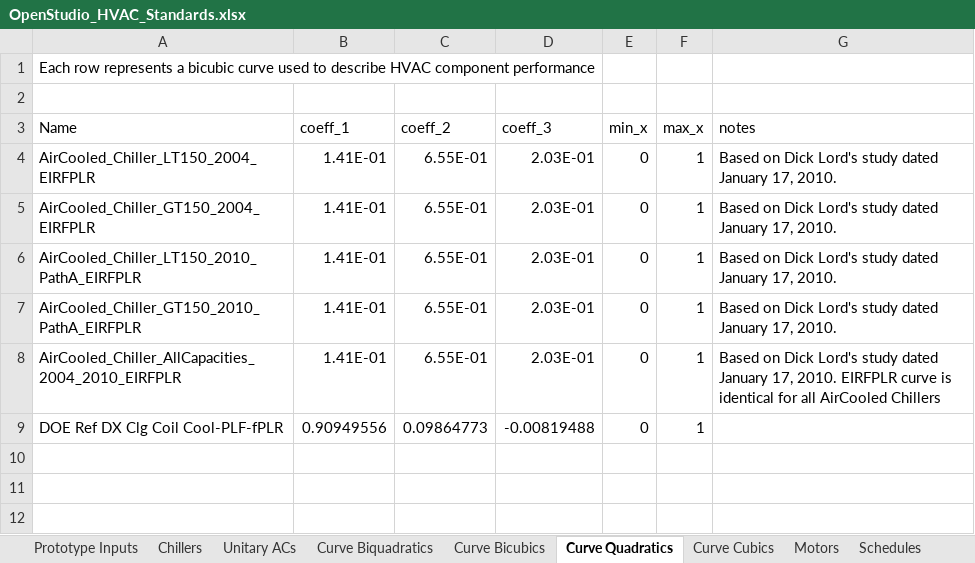
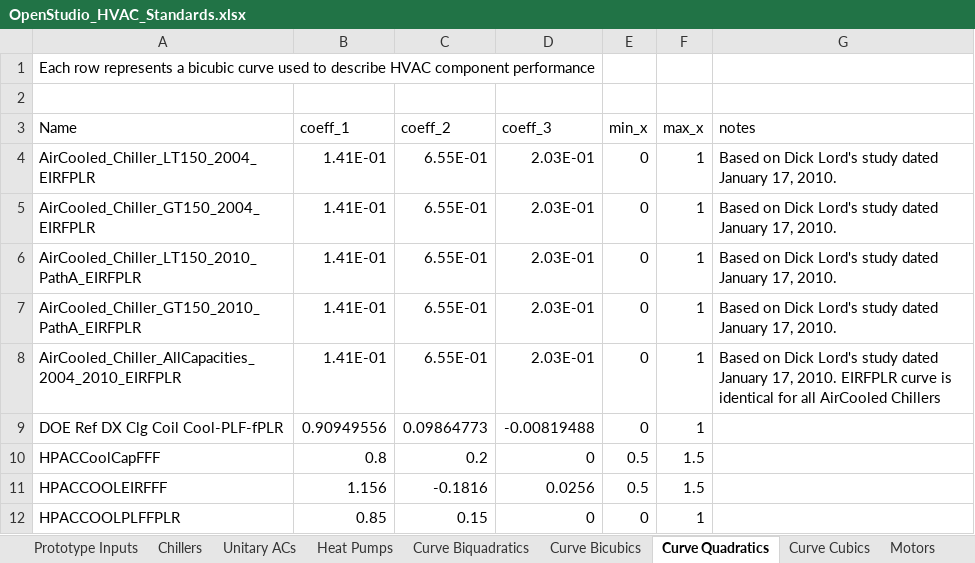
Before and after one commit to NREL/OpenStudio-Prototype-Buildings, an Excel workbook: create_DOE_prototype_building/resources/OpenStudio_HVAC_Standards.xlsx, sheet Curve Quadratics, drawn as a sheet; values as stored, in another font and other column widths than the file's, no borders; table styles not drawn; the diff names each change by its address in the sheet, - before the commit and + after, or states it on an @@ line.

```diff
--- a/create_DOE_prototype_building/resources/OpenStudio_HVAC_Standards.xlsx (sheet Curve Quadratics)
+++ b/create_DOE_prototype_building/resources/OpenStudio_HVAC_Standards.xlsx (sheet Curve Quadratics)
+sheet tab: Heat Pumps
+row 10: HPACCoolCapFFF | 0.8 | 0.2 | 0 | 0.5 | 1.5
+row 11: HPACCOOLEIRFFF | 1.156 | -0.1816 | 0.0256 | 0.5 | 1.5
+row 12: HPACCOOLPLFFPLR | 0.85 | 0.15 | 0 | 0 | 1
```
Also changed, not shown: sheet Chillers, sheet Curve Biquadratics, sheet Prototype Inputs, sheet Unitary ACs, 1 other file.
